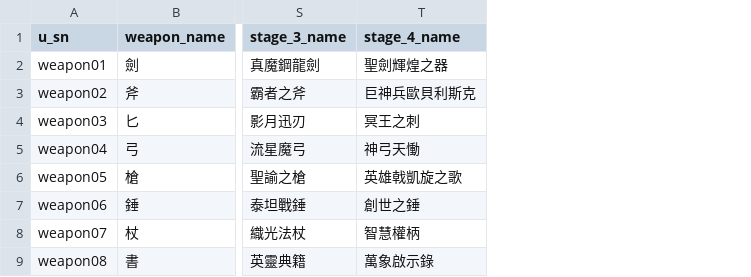
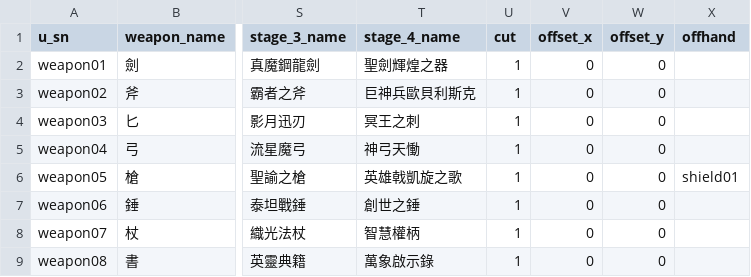
Before and after one commit to minruuwu/bigadventure, a CSV file: assets/data/weapon_info.csv, drawn as a sheet; only a part is shown, gaps mark what is left out; the diff names each change by its address in the sheet, - before the commit and + after, or states it on an @@ line.

Commit message:
Add files via upload

```diff
--- a/assets/data/weapon_info.csv
+++ b/assets/data/weapon_info.csv
+column U (cut), rows 2-9: all 1
+column V (offset_x), rows 2-9: all 0
+column W (offset_y), rows 2-9: all 0
+column X (offhand), row 6: shield01
```
